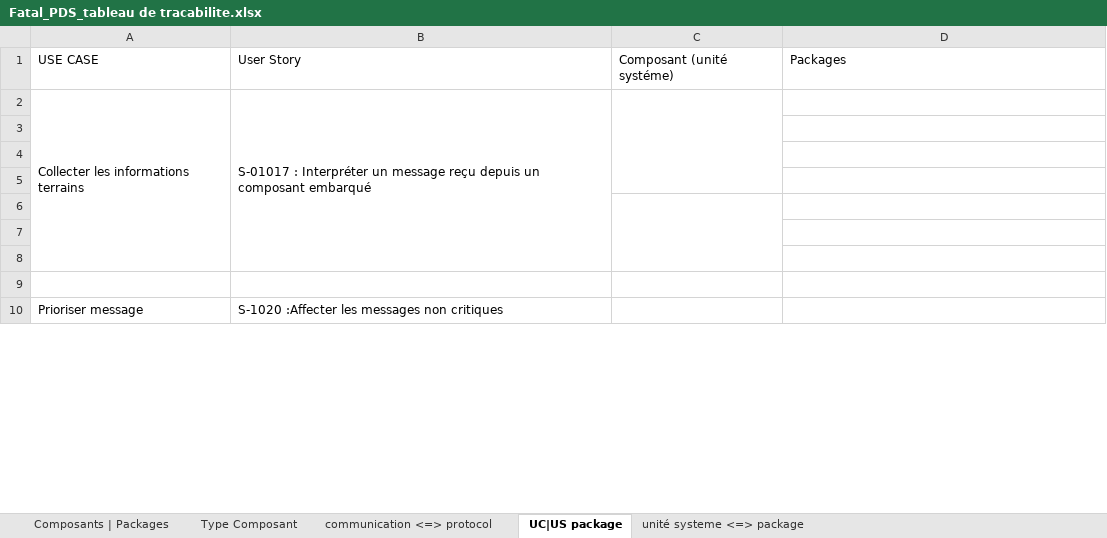
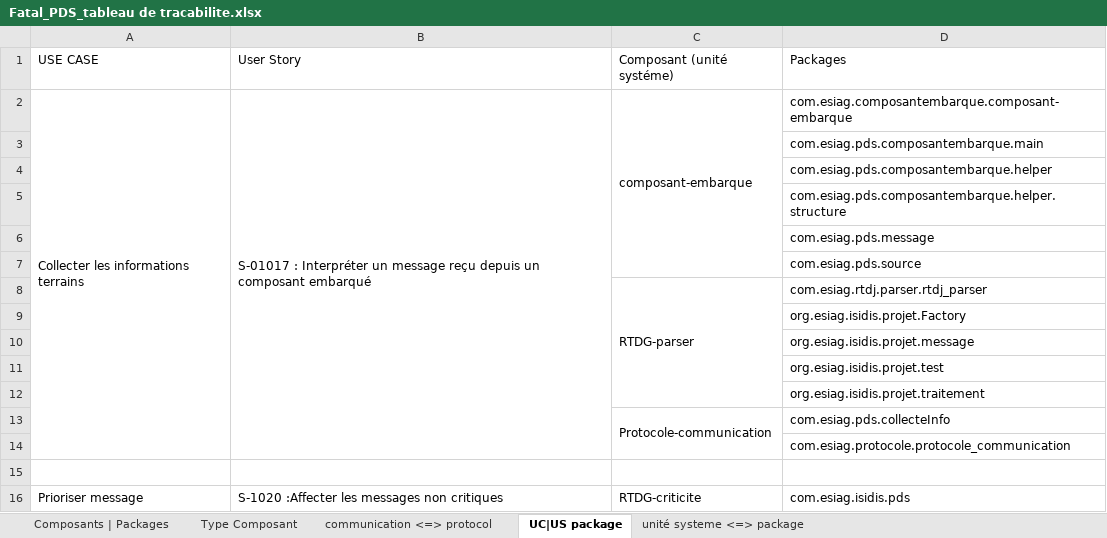
Before and after one commit to Timbobhe/fatal-pds-val, an Excel workbook: Appli/Méthodologie/Etapes/Conception/Tableau de traçabilité/Fatal_PDS_tableau de tracabilite.xlsx, sheet UC|US package, drawn as a sheet; only a part is shown; values as stored, in another font and other column widths than the file's, no cell formats; removed rows and columns are numbered as before the commit, all else as after; the diff covers the shown part only; the diff names each change by its address in the sheet, - before the commit and + after, or states it on an @@ line.

```diff
--- a/Appli/Méthodologie/Etapes/Conception/Tableau de traçabilité/Fatal_PDS_tableau de tracabilite.xlsx (sheet UC|US package)
+++ b/Appli/Méthodologie/Etapes/Conception/Tableau de traçabilité/Fatal_PDS_tableau de tracabilite.xlsx (sheet UC|US package)
-A2:A8 merged
+A2:A14 merged
-B2:B8 merged
+B2:B14 merged
-C2 (Composant (unité systéme)): (empty)
+C2 (Composant (unité systéme)): composant-embarque
-C2:C5 merged
+C2:C7 merged
-D2 (Packages): (empty)
+D2 (Packages): com.esiag.composantembarque.composant-embarque
+row 3:  |  |  | com.esiag.pds.composantembarque.main
+row 4:  |  |  | com.esiag.pds.composantembarque.helper
+row 5:  |  |  | com.esiag.pds.composantembarque.helper.structure
+row 6:  |  |  | com.esiag.pds.message
+row 7:  |  |  | com.esiag.pds.source
+row 8:  |  | RTDG-parser | com.esiag.rtdj.parser.rtdj_parser
+row 9:  |  |  | org.esiag.isidis.projet.Factory
+row 10:  |  |  | org.esiag.isidis.projet.message
+row 11:  |  |  | org.esiag.isidis.projet.test
+row 12:  |  |  | org.esiag.isidis.projet.traitement
+row 13:  |  | Protocole-communication | com.esiag.pds.collecteInfo
+row 14:  |  |  | com.esiag.protocole.protocole_communication
-row 4: (empty)
-row 5: (empty)
-row 6: (empty)
-row 7: (empty)
-row 8: (empty)
-row 9: (empty)
-B10:B12 merged
+B16:B17 merged
-C16 (Composant (unité systéme)): (empty)
+C16 (Composant (unité systéme)): RTDG-criticite
+C16:C17 merged
-D16 (Packages): (empty)
+D16 (Packages): com.esiag.isidis.pds
```
Also changed, not shown: 4 removed rows, 5 edited cells and merged cells elsewhere in this sheet, sheet unité systeme <=> package, sheet Composants | Packages, sheet Type Composant, sheet communication <=> protocol, cell formats.
